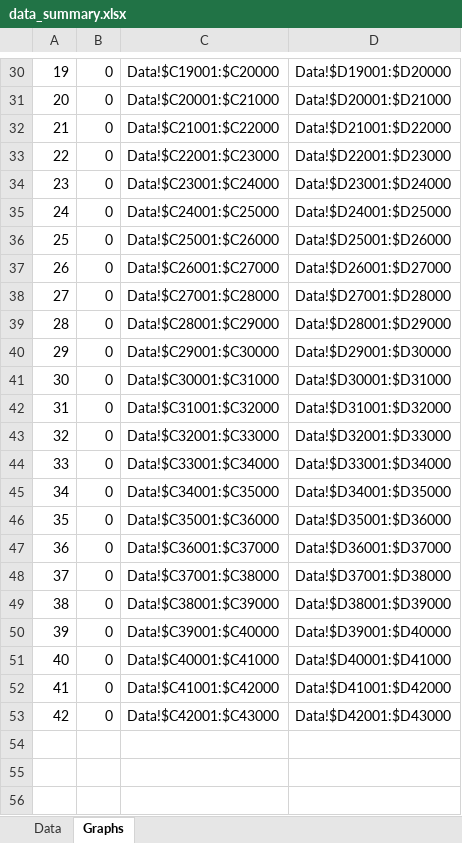
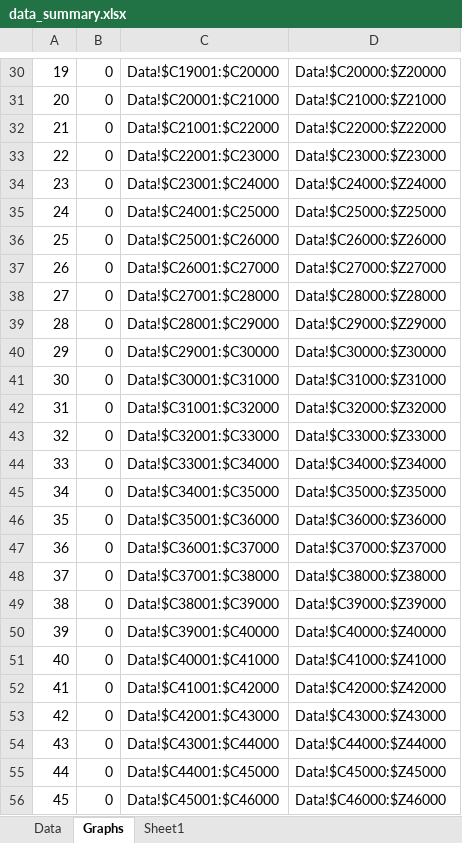
Before and after one commit to thelasteiko/499-role-simulation, an Excel workbook: log/data_summary.xlsx, sheet Graphs, drawn as a sheet; only a part is shown, gaps mark what is left out; values as stored, in another font and other column widths than the file's, no borders; charts and pictures not drawn; the diff covers the shown part only; the diff names each change by its address in the sheet, - before the commit and + after, or states it on an @@ line.

```diff
--- a/log/data_summary.xlsx (sheet Graphs)
+++ b/log/data_summary.xlsx (sheet Graphs)
+sheet tab: Sheet1
-D30: Data!$D19001:$D20000
+D30: Data!$C20000:$Z20000
-D31: Data!$D20001:$D21000
+D31: Data!$C21000:$Z21000
-D32: Data!$D21001:$D22000
+D32: Data!$C22000:$Z22000
-D33: Data!$D22001:$D23000
+D33: Data!$C23000:$Z23000
-D34: Data!$D23001:$D24000
+D34: Data!$C24000:$Z24000
-D35: Data!$D24001:$D25000
+D35: Data!$C25000:$Z25000
-D36: Data!$D25001:$D26000
+D36: Data!$C26000:$Z26000
-D37: Data!$D26001:$D27000
+D37: Data!$C27000:$Z27000
-D38: Data!$D27001:$D28000
+D38: Data!$C28000:$Z28000
-D39: Data!$D28001:$D29000
+D39: Data!$C29000:$Z29000
-D40: Data!$D29001:$D30000
+D40: Data!$C30000:$Z30000
-D41: Data!$D30001:$D31000
+D41: Data!$C31000:$Z31000
-D42: Data!$D31001:$D32000
+D42: Data!$C32000:$Z32000
-D43: Data!$D32001:$D33000
+D43: Data!$C33000:$Z33000
-D44: Data!$D33001:$D34000
+D44: Data!$C34000:$Z34000
-D45: Data!$D34001:$D35000
+D45: Data!$C35000:$Z35000
-D46: Data!$D35001:$D36000
+D46: Data!$C36000:$Z36000
-D47: Data!$D36001:$D37000
+D47: Data!$C37000:$Z37000
-D48: Data!$D37001:$D38000
+D48: Data!$C38000:$Z38000
-D49: Data!$D38001:$D39000
+D49: Data!$C39000:$Z39000
-D50: Data!$D39001:$D40000
+D50: Data!$C40000:$Z40000
-D51: Data!$D40001:$D41000
+D51: Data!$C41000:$Z41000
-D52: Data!$D41001:$D42000
+D52: Data!$C42000:$Z42000
-D53: Data!$D42001:$D43000
+D53: Data!$C43000:$Z43000
+row 54: 43 | 0 | Data!$C43001:$C44000 | Data!$C44000:$Z44000
+row 55: 44 | 0 | Data!$C44001:$C45000 | Data!$C45000:$Z45000
+row 56: 45 | 0 | Data!$C45001:$C46000 | Data!$C46000:$Z46000
```
Also changed, not shown: 22 edited cells elsewhere in this sheet, formulas that keep their value, charts or pictures, 16 other files.
